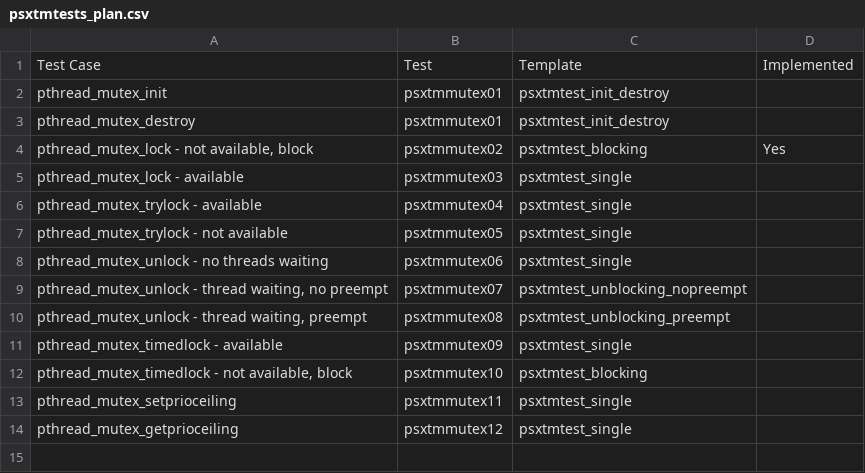
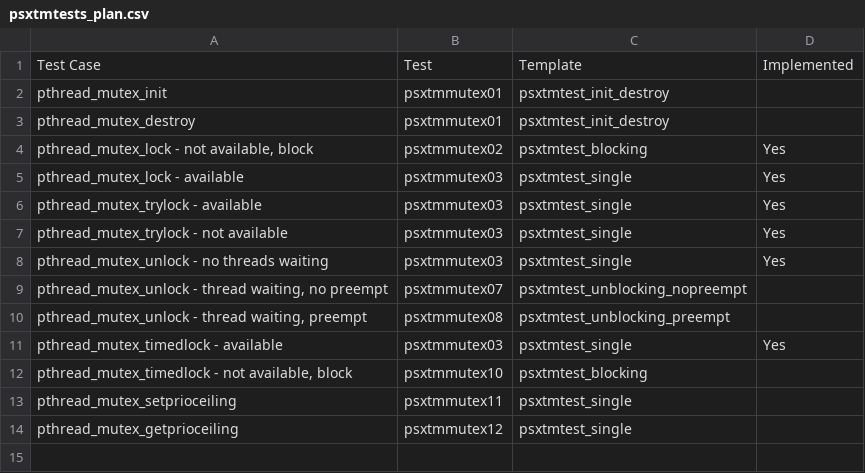
Before and after one commit to RTEMS/rtems, a CSV file: testsuites/psxtmtests/psxtmtests_plan.csv, drawn as a sheet; only a part is shown.

Commit message:
2011-07-12	Ricardo Aguirre <el.mastin@ymail.com>
	* Makefile.am, configure.ac, psxtmtests_plan.csv: Add psxtmmutex03.
	* psxtmmutex03/.cvsignore, psxtmmutex03/Makefile.am,
	psxtmmutex03/init.c, psxtmmutex03/psxtmmutex03.doc: New files.

```diff
--- a/testsuites/psxtmtests/psxtmtests_plan.csv
+++ b/testsuites/psxtmtests/psxtmtests_plan.csv
@@ -4,9 +4,9 @@
 "pthread_mutex_lock - not available, block","psxtmmutex02","psxtmtest_blocking","Yes"
-"pthread_mutex_lock - available","psxtmmutex03","psxtmtest_single",
-"pthread_mutex_trylock - available","psxtmmutex04","psxtmtest_single",
-"pthread_mutex_trylock - not available","psxtmmutex05","psxtmtest_single",
-"pthread_mutex_unlock - no threads waiting","psxtmmutex06","psxtmtest_single",
+"pthread_mutex_lock - available","psxtmmutex03","psxtmtest_single","Yes"
+"pthread_mutex_trylock - available","psxtmmutex03","psxtmtest_single","Yes"
+"pthread_mutex_trylock - not available","psxtmmutex03","psxtmtest_single","Yes"
+"pthread_mutex_unlock - no threads waiting","psxtmmutex03","psxtmtest_single","Yes"
 "pthread_mutex_unlock - thread waiting, no preempt","psxtmmutex07","psxtmtest_unblocking_nopreempt",
 "pthread_mutex_unlock - thread waiting, preempt","psxtmmutex08","psxtmtest_unblocking_preempt",
-"pthread_mutex_timedlock - available","psxtmmutex09","psxtmtest_single",
+"pthread_mutex_timedlock - available","psxtmmutex03","psxtmtest_single","Yes"
 "pthread_mutex_timedlock - not available, block","psxtmmutex10","psxtmtest_blocking",
```
Also changed, not shown: 7 other files.
